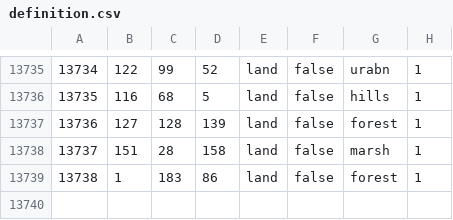
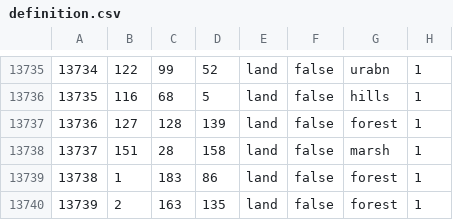
Before and after one commit to EranShadhan/Kaisertum-RH, a CSV file: map/definition.csv, drawn as a sheet; only a part is shown, gaps mark what is left out; the diff names each change by its address in the sheet, - before the commit and + after, or states it on an @@ line.

```diff
--- a/map/definition.csv
+++ b/map/definition.csv
+row 13740: 13739 | 2 | 163 | 135 | land | false | forest | 1
```
Also changed, not shown: 13 other files.
